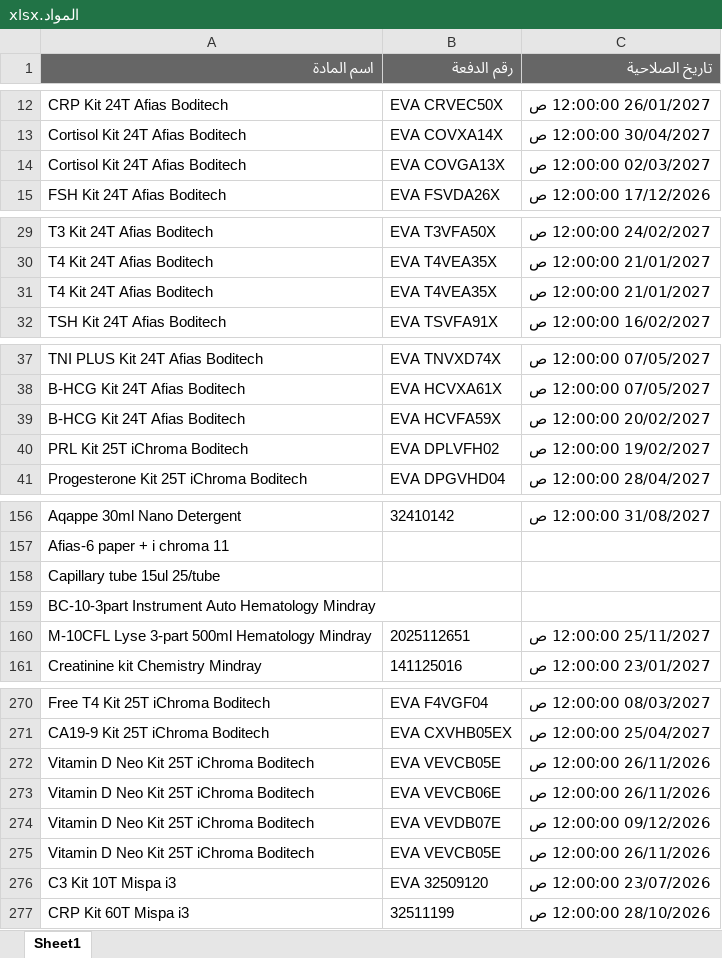
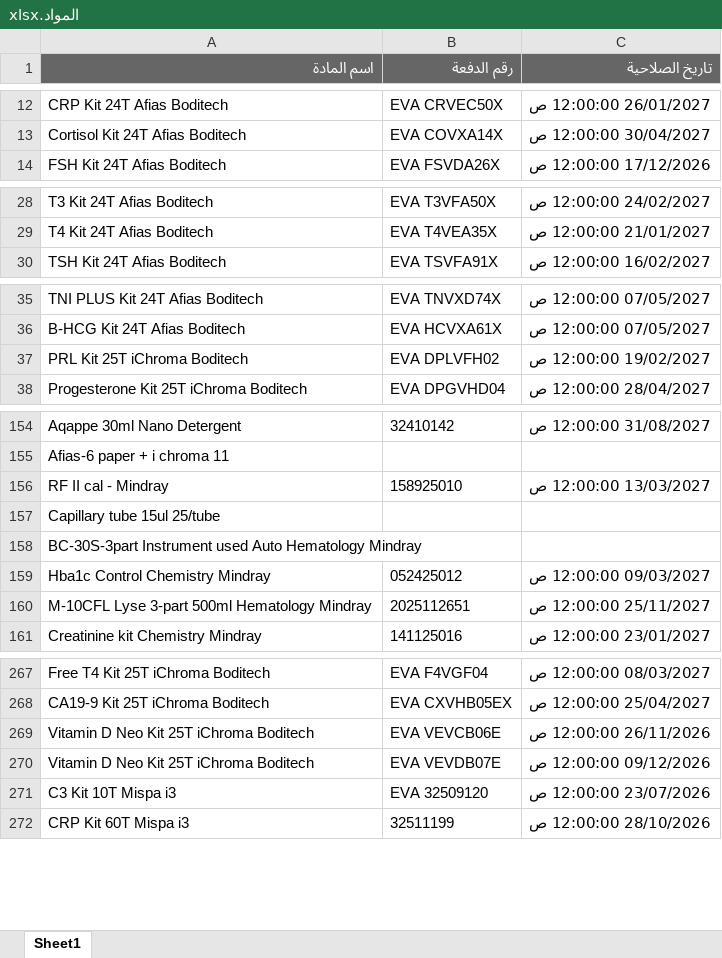
Before and after one commit to abdallawolf92/expiry-check, an Excel workbook: المواد.xlsx, sheet Sheet1, drawn as a sheet; only a part is shown, gaps mark what is left out; values as stored, in another font and other column widths than the file's, no borders; removed rows and columns are numbered as before the commit, all else as after; the diff covers the shown part only; the diff names each change by its address in the sheet, - before the commit and + after, or states it on an @@ line.

Commit message:
Add files via upload

```diff
--- a/المواد.xlsx (sheet Sheet1)
+++ b/المواد.xlsx (sheet Sheet1)
-row 14: Cortisol Kit 24T Afias Boditech | EVA COVGA13X | 02/03/2027 12:00:00 ص
-row 31: T4 Kit 24T Afias Boditech | EVA T4VEA35X | 21/01/2027 12:00:00 ص
-row 39: B-HCG Kit 24T Afias Boditech | EVA HCVFA59X | 20/02/2027 12:00:00 ص
+row 156: RF II cal - Mindray | 158925010 | 13/03/2027 12:00:00 ص
-A158 (اسم المادة): BC-10-3part Instrument Auto Hematology…
+A158 (اسم المادة): BC-30S-3part Instrument used Auto Hematology…
+row 159: Hba1c Control Chemistry Mindray | 052425012 | 09/03/2027 12:00:00 ص
-row 272: Vitamin D Neo Kit 25T iChroma Boditech | EVA VEVCB05E | 26/11/2026 12:00:00 ص
-row 275: Vitamin D Neo Kit 25T iChroma Boditech | EVA VEVCB05E | 26/11/2026 12:00:00 ص
```
Also changed, not shown: 6 added rows, 10 removed rows and 2 edited cells elsewhere in this sheet.
